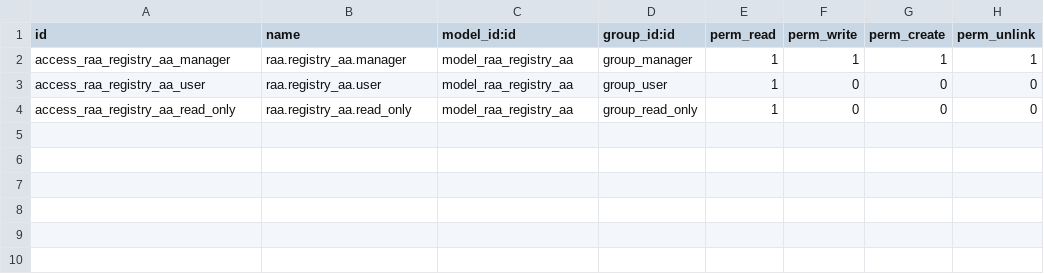
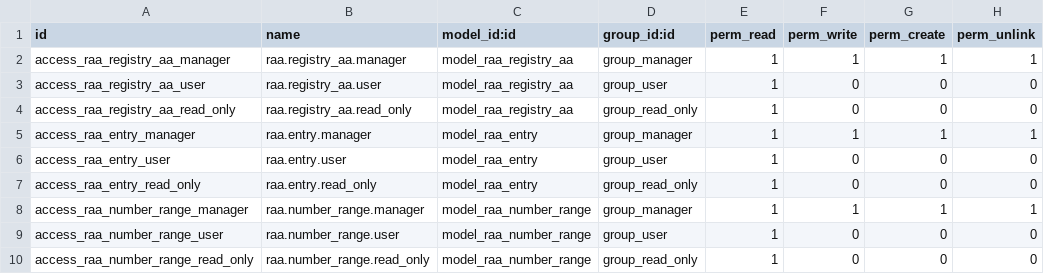
Before and after one commit to tmcrosario/odoo-me, a CSV file: raa/security/ir.model.access.csv, drawn as a sheet; the diff names each change by its address in the sheet, - before the commit and + after, or states it on an @@ line.

```diff
--- a/raa/security/ir.model.access.csv
+++ b/raa/security/ir.model.access.csv
+row 5: access_raa_entry_manager | raa.entry.manager | model_raa_entry | group_manager | 1 | 1 | 1 | 1
+row 6: access_raa_entry_user | raa.entry.user | model_raa_entry | group_user | 1 | 0 | 0 | 0
+row 7: access_raa_entry_read_only | raa.entry.read_only | model_raa_entry | group_read_only | 1 | 0 | 0 | 0
+row 8: access_raa_number_range_manager | raa.number_range.manager | model_raa_number_range | group_manager | 1 | 1 | 1 | 1
+row 9: access_raa_number_range_user | raa.number_range.user | model_raa_number_range | group_user | 1 | 0 | 0 | 0
+row 10: access_raa_number_range_read_only | raa.number_range.read_only | model_raa_number_range | group_read_only | 1 | 0 | 0 | 0
```
Also changed, not shown: 22 other files.
